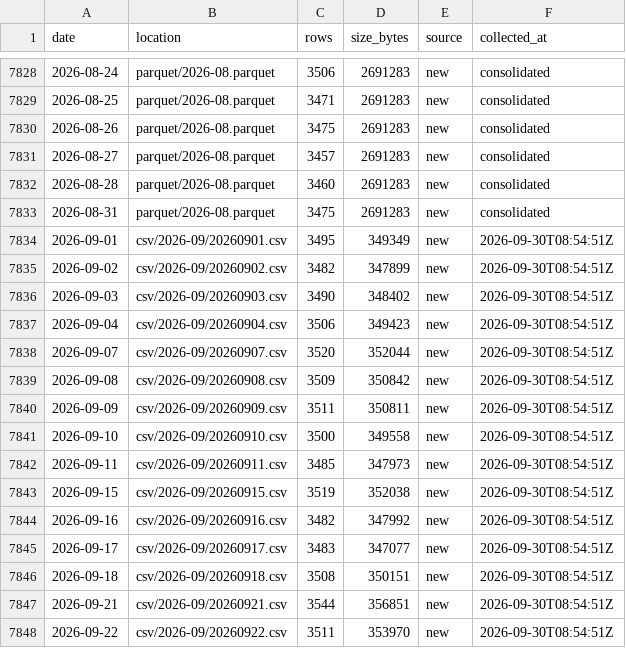
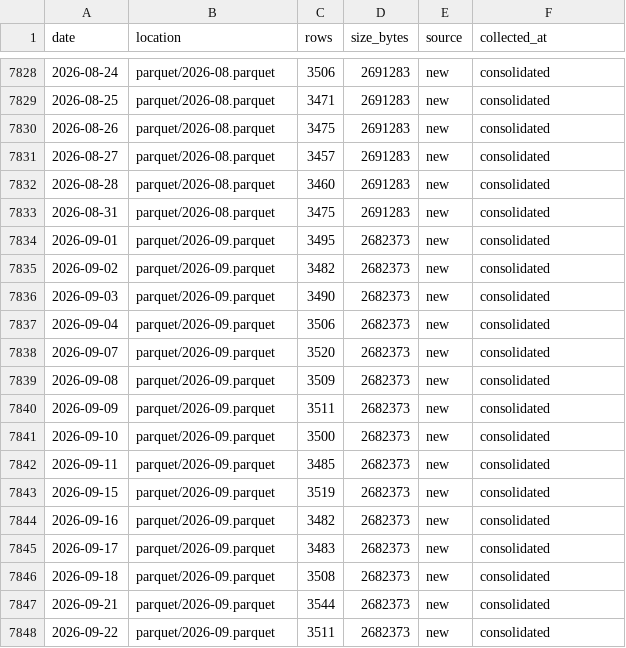
Before and after one commit to floyds1995/Auto-Index-Constituents-Tracker, a CSV file: NSE/RawDataOHLCV/manifest.csv, drawn as a sheet; only a part is shown, gaps mark what is left out; the diff covers the shown part only.

```diff
--- a/NSE/RawDataOHLCV/manifest.csv
+++ b/NSE/RawDataOHLCV/manifest.csv
@@ -7833,16 +7833,16 @@ date,location,rows,size_bytes,source,collected_at
 2026-08-31,parquet/2026-08.parquet,3475,2691283,new,consolidated
-2026-09-01,csv/2026-09/20260901.csv,3495,349349,new,2026-09-30T08:54:51Z
-2026-09-02,csv/2026-09/20260902.csv,3482,347899,new,2026-09-30T08:54:51Z
-2026-09-03,csv/2026-09/20260903.csv,3490,348402,new,2026-09-30T08:54:51Z
-2026-09-04,csv/2026-09/20260904.csv,3506,349423,new,2026-09-30T08:54:51Z
-2026-09-07,csv/2026-09/20260907.csv,3520,352044,new,2026-09-30T08:54:51Z
-2026-09-08,csv/2026-09/20260908.csv,3509,350842,new,2026-09-30T08:54:51Z
-2026-09-09,csv/2026-09/20260909.csv,3511,350811,new,2026-09-30T08:54:51Z
-2026-09-10,csv/2026-09/20260910.csv,3500,349558,new,2026-09-30T08:54:51Z
-2026-09-11,csv/2026-09/20260911.csv,3485,347973,new,2026-09-30T08:54:51Z
-2026-09-15,csv/2026-09/20260915.csv,3519,352038,new,2026-09-30T08:54:51Z
-2026-09-16,csv/2026-09/20260916.csv,3482,347992,new,2026-09-30T08:54:51Z
-2026-09-17,csv/2026-09/20260917.csv,3483,347077,new,2026-09-30T08:54:51Z
-2026-09-18,csv/2026-09/20260918.csv,3508,350151,new,2026-09-30T08:54:51Z
-2026-09-21,csv/2026-09/20260921.csv,3544,356851,new,2026-09-30T08:54:51Z
-2026-09-22,csv/2026-09/20260922.csv,3511,353970,new,2026-09-30T08:54:51Z
+2026-09-01,parquet/2026-09.parquet,3495,2682373,new,consolidated
+2026-09-02,parquet/2026-09.parquet,3482,2682373,new,consolidated
+2026-09-03,parquet/2026-09.parquet,3490,2682373,new,consolidated
+2026-09-04,parquet/2026-09.parquet,3506,2682373,new,consolidated
+2026-09-07,parquet/2026-09.parquet,3520,2682373,new,consolidated
+2026-09-08,parquet/2026-09.parquet,3509,2682373,new,consolidated
+2026-09-09,parquet/2026-09.parquet,3511,2682373,new,consolidated
+2026-09-10,parquet/2026-09.parquet,3500,2682373,new,consolidated
+2026-09-11,parquet/2026-09.parquet,3485,2682373,new,consolidated
+2026-09-15,parquet/2026-09.parquet,3519,2682373,new,consolidated
+2026-09-16,parquet/2026-09.parquet,3482,2682373,new,consolidated
+2026-09-17,parquet/2026-09.parquet,3483,2682373,new,consolidated
+2026-09-18,parquet/2026-09.parquet,3508,2682373,new,consolidated
+2026-09-21,parquet/2026-09.parquet,3544,2682373,new,consolidated
+2026-09-22,parquet/2026-09.parquet,3511,2682373,new,consolidated
```
Also changed, not shown: 1 added row and 15 edited cells elsewhere in this file, 22 other files.
